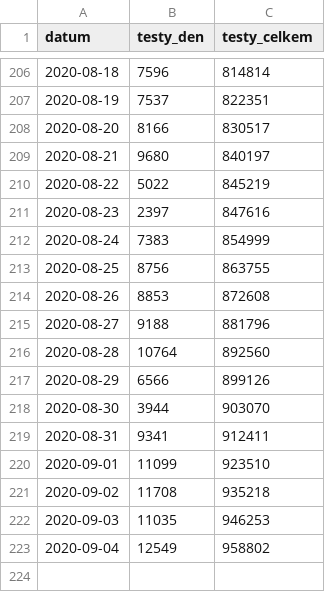
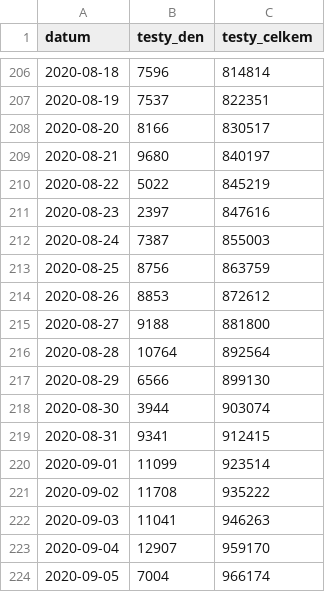
Before and after one commit to maxkotz17/covid19-eu-data, a CSV file: cache/daily/cz/api/api/v1/covid-19/testy.csv, drawn as a sheet; only a part is shown, gaps mark what is left out.

```diff
--- a/cache/daily/cz/api/api/v1/covid-19/testy.csv
+++ b/cache/daily/cz/api/api/v1/covid-19/testy.csv
@@ -211,13 +211,14 @@
 2020-08-23,2397,847616
-2020-08-24,7383,854999
-2020-08-25,8756,863755
-2020-08-26,8853,872608
-2020-08-27,9188,881796
-2020-08-28,10764,892560
-2020-08-29,6566,899126
-2020-08-30,3944,903070
-2020-08-31,9341,912411
-2020-09-01,11099,923510
-2020-09-02,11708,935218
-2020-09-03,11035,946253
-2020-09-04,12549,958802
+2020-08-24,7387,855003
+2020-08-25,8756,863759
+2020-08-26,8853,872612
+2020-08-27,9188,881800
+2020-08-28,10764,892564
+2020-08-29,6566,899130
+2020-08-30,3944,903074
+2020-08-31,9341,912415
+2020-09-01,11099,923514
+2020-09-02,11708,935222
+2020-09-03,11041,946263
+2020-09-04,12907,959170
+2020-09-05,7004,966174
```
Also changed, not shown: cache/daily/cz/api/api/v1/covid-19/nakaza.csv, cache/daily/cz/api/api/v1/covid-19/nakazeni-vyleceni-umrti-testy.csv, 12 other files.
